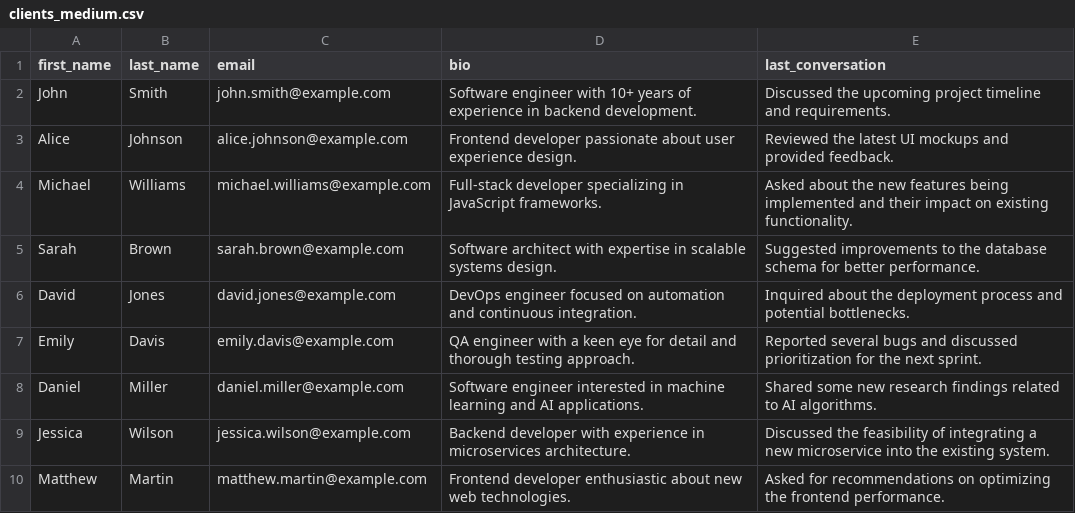
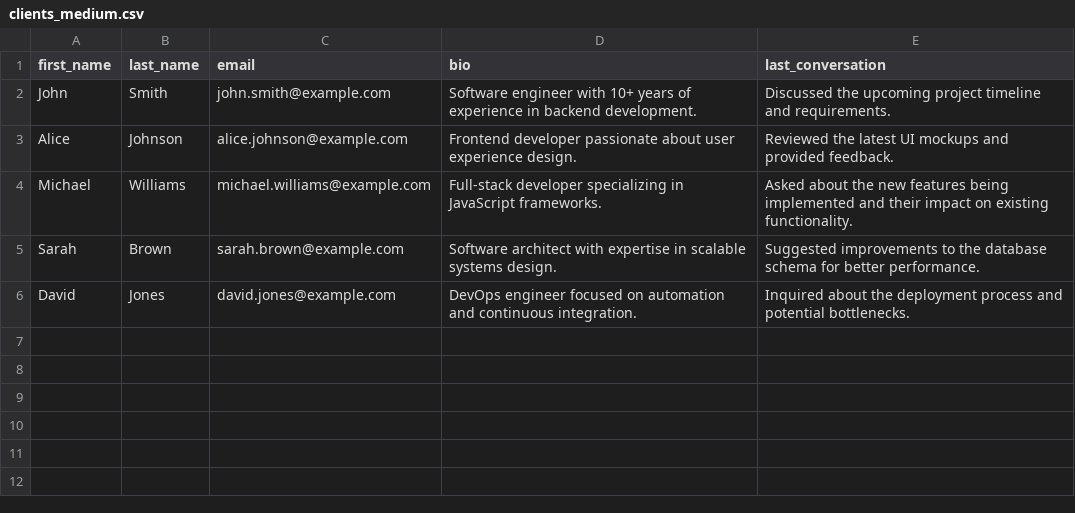
Before and after one commit to SnehaDeshmukh28/SmartEmail-Personalizer-Agent, a CSV file: data/clients_medium.csv, drawn as a sheet.

```diff
--- a/data/clients_medium.csv
+++ b/data/clients_medium.csv
@@ -6,5 +6 @@ Sarah,Brown,sarah.brown@example.com,"Software architect with expertise in scalab
 David,Jones,david.jones@example.com,"DevOps engineer focused on automation and continuous integration.","Inquired about the deployment process and potential bottlenecks."
-Emily,Davis,emily.davis@example.com,"QA engineer with a keen eye for detail and thorough testing approach.","Reported several bugs and discussed prioritization for the next sprint."
-Daniel,Miller,daniel.miller@example.com,"Software engineer interested in machine learning and AI applications.","Shared some new research findings related to AI algorithms."
-Jessica,Wilson,jessica.wilson@example.com,"Backend developer with experience in microservices architecture.","Discussed the feasibility of integrating a new microservice into the existing system."
-Matthew,Martin,matthew.martin@example.com,"Frontend developer enthusiastic about new web technologies.","Asked for recommendations on optimizing the frontend performance."
```
Also changed, not shown: 7 other files.
